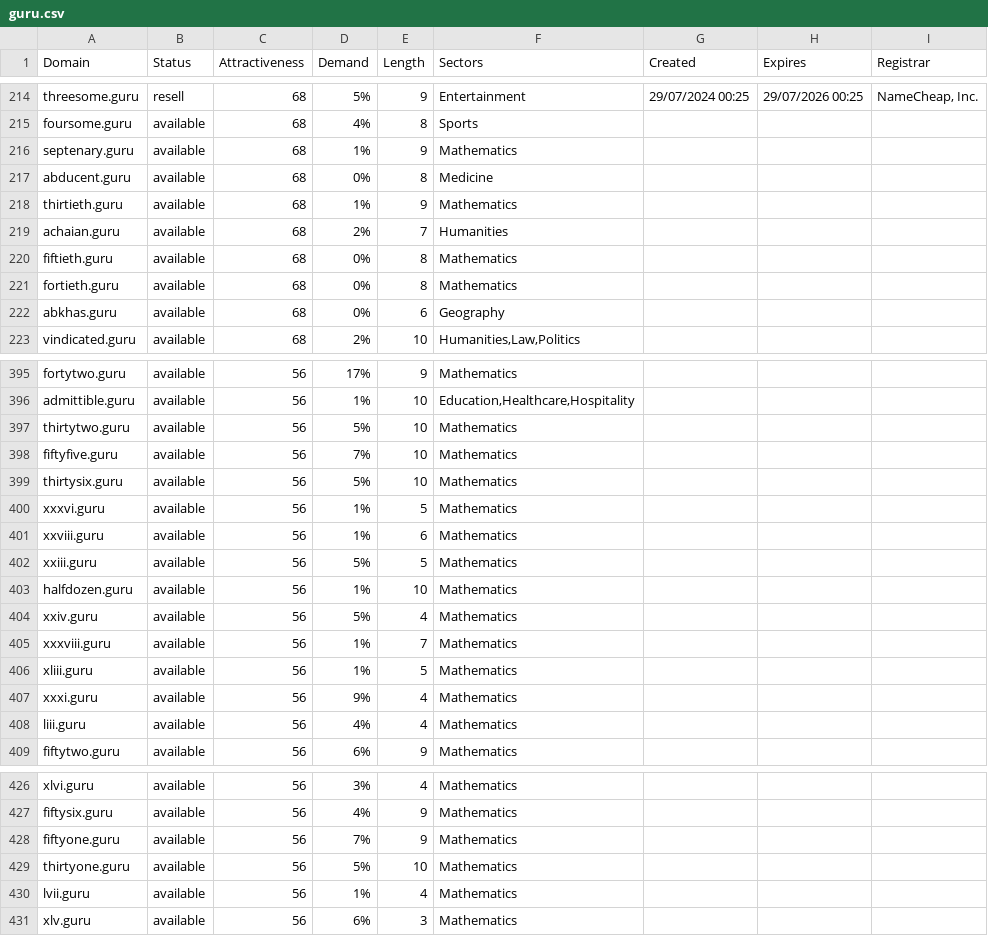
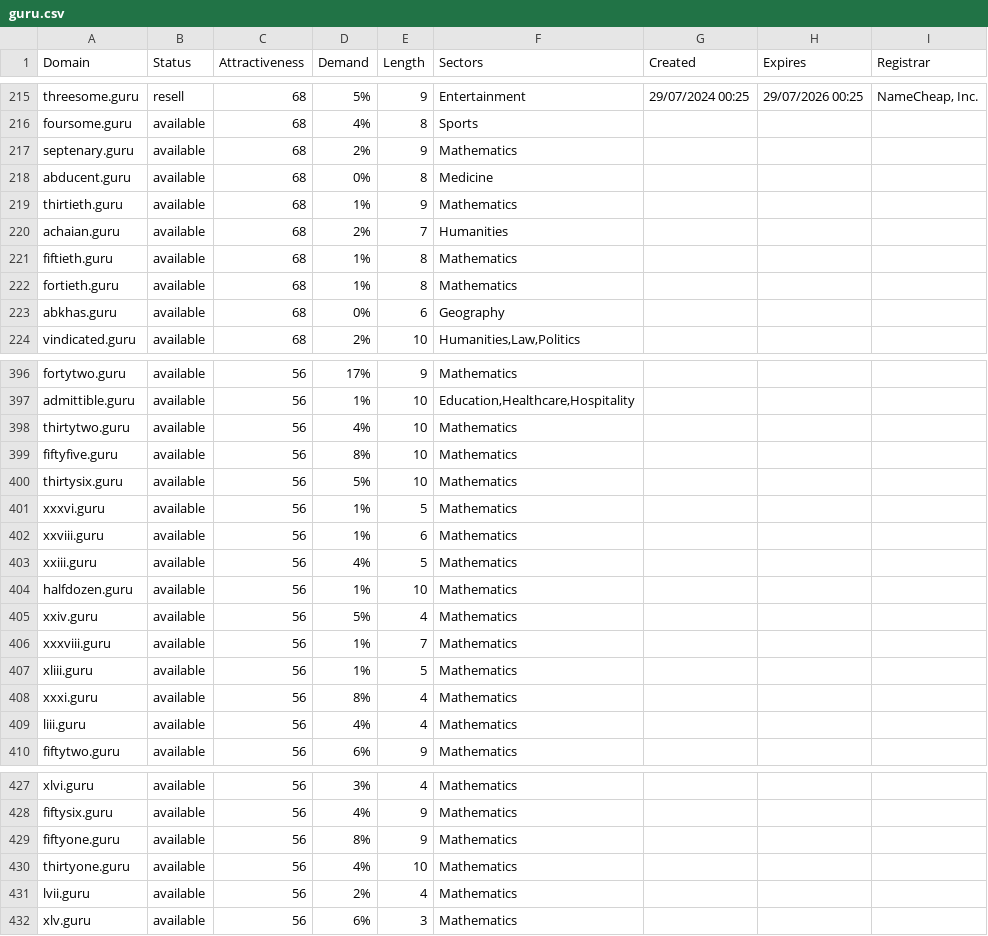
Before and after one commit to UniqueDomains/guru-oneword-domains, a CSV file: guru.csv, drawn as a sheet; only a part is shown, gaps mark what is left out; the diff covers the shown part only.

```diff
--- a/guru.csv
+++ b/guru.csv
@@ -215,3 +216,3 @@ threesome.guru,resell,68,5%,9,Entertainment,29/07/2024 00:25,29/07/2026 00:25,"N
 foursome.guru,available,68,4%,8,Sports,,,
-septenary.guru,available,68,1%,9,Mathematics,,,
+septenary.guru,available,68,2%,9,Mathematics,,,
 abducent.guru,available,68,0%,8,Medicine,,,
@@ -219,4 +220,4 @@ thirtieth.guru,available,68,1%,9,Mathematics,,,
 achaian.guru,available,68,2%,7,Humanities,,,
-fiftieth.guru,available,68,0%,8,Mathematics,,,
-fortieth.guru,available,68,0%,8,Mathematics,,,
+fiftieth.guru,available,68,1%,8,Mathematics,,,
+fortieth.guru,available,68,1%,8,Mathematics,,,
 abkhas.guru,available,68,0%,6,Geography,,,
@@ -396,4 +397,4 @@ fortytwo.guru,available,56,17%,9,Mathematics,,,
 admittible.guru,available,56,1%,10,"Education,Healthcare,Hospitality",,,
-thirtytwo.guru,available,56,5%,10,Mathematics,,,
-fiftyfive.guru,available,56,7%,10,Mathematics,,,
+thirtytwo.guru,available,56,4%,10,Mathematics,,,
+fiftyfive.guru,available,56,8%,10,Mathematics,,,
 thirtysix.guru,available,56,5%,10,Mathematics,,,
@@ -401,3 +402,3 @@ xxxvi.guru,available,56,1%,5,Mathematics,,,
 xxviii.guru,available,56,1%,6,Mathematics,,,
-xxiii.guru,available,56,5%,5,Mathematics,,,
+xxiii.guru,available,56,4%,5,Mathematics,,,
 halfdozen.guru,available,56,1%,10,Mathematics,,,
@@ -406,3 +407,3 @@ xxxviii.guru,available,56,1%,7,Mathematics,,,
 xliii.guru,available,56,1%,5,Mathematics,,,
-xxxi.guru,available,56,9%,4,Mathematics,,,
+xxxi.guru,available,56,8%,4,Mathematics,,,
 liii.guru,available,56,4%,4,Mathematics,,,
@@ -427,5 +428,5 @@ xlvi.guru,available,56,3%,4,Mathematics,,,
 fiftysix.guru,available,56,4%,9,Mathematics,,,
-fiftyone.guru,available,56,7%,9,Mathematics,,,
-thirtyone.guru,available,56,5%,10,Mathematics,,,
-lvii.guru,available,56,1%,4,Mathematics,,,
+fiftyone.guru,available,56,8%,9,Mathematics,,,
+thirtyone.guru,available,56,4%,10,Mathematics,,,
+lvii.guru,available,56,2%,4,Mathematics,,,
 xlv.guru,available,56,6%,3,Mathematics,,,
```
Also changed, not shown: 1 added row and 44 edited cells elsewhere in this file, 2 other files.
